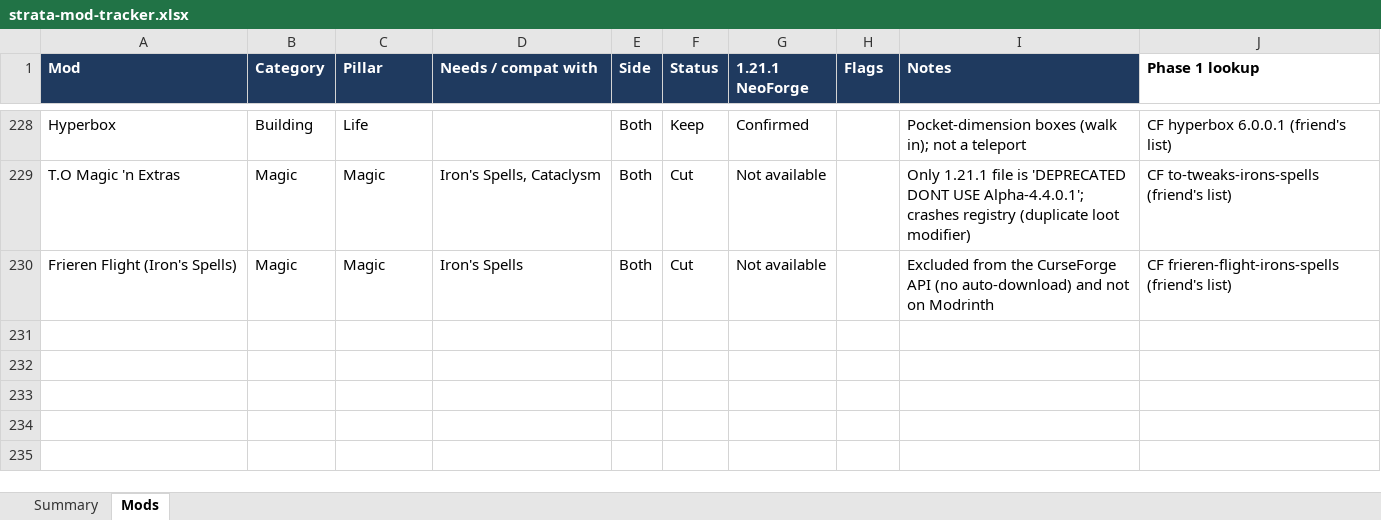
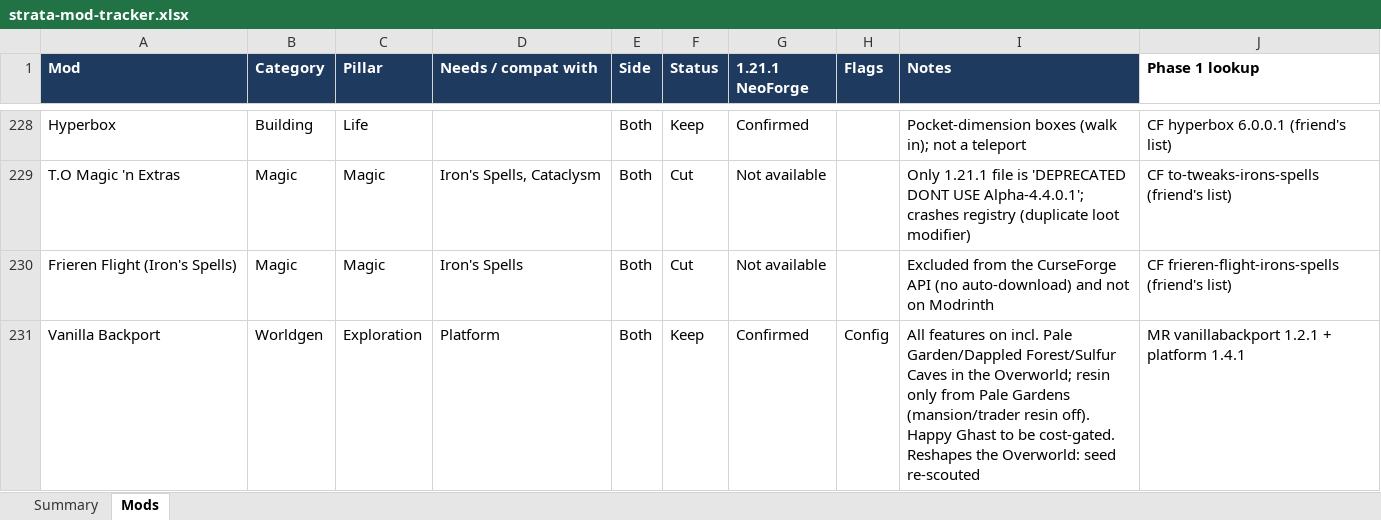
Before and after one commit to Darin-Barth/strata, an Excel workbook: docs/strata-mod-tracker.xlsx, sheet Mods, drawn as a sheet; only a part is shown, gaps mark what is left out; values as stored, in another font and other column widths than the file's, no borders; conditional formats not drawn; the diff names each change by its address in the sheet, - before the commit and + after, or states it on an @@ line.

```diff
--- a/docs/strata-mod-tracker.xlsx (sheet Mods)
+++ b/docs/strata-mod-tracker.xlsx (sheet Mods)
+row 231: Vanilla Backport | Worldgen | Exploration | Platform | Both | Keep | Confirmed | Config | All features on incl. Pale Garden/Dappled Forest/Sulfur Caves in the Overworld; resin only from Pale Gardens (mansion/trader resin off). Happy Ghast to be cost-gated. Reshapes the Overworld: seed re-scouted | MR vanillabackport 1.2.1 + platform 1.4.1
```
Also changed, not shown: 4 other files.
